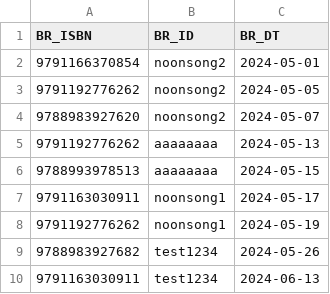
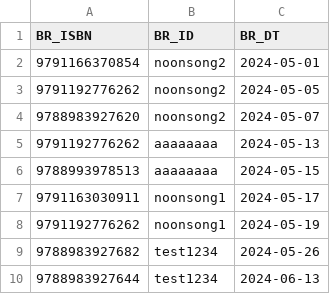
Before and after one commit to kforpp0121/OOP_Kiosk_Project, a CSV file: LibraryKiosk/csv/br_information.csv, drawn as a sheet.

```diff
--- a/LibraryKiosk/csv/br_information.csv
+++ b/LibraryKiosk/csv/br_information.csv
@@ -9,2 +9,2 @@ BR_ISBN,BR_ID,BR_DT
 9788983927682,test1234,2024-05-26
-9791163030911,test1234,2024-06-13
+9788983927644,test1234,2024-06-13
```
Also changed, not shown: 43 other files.
